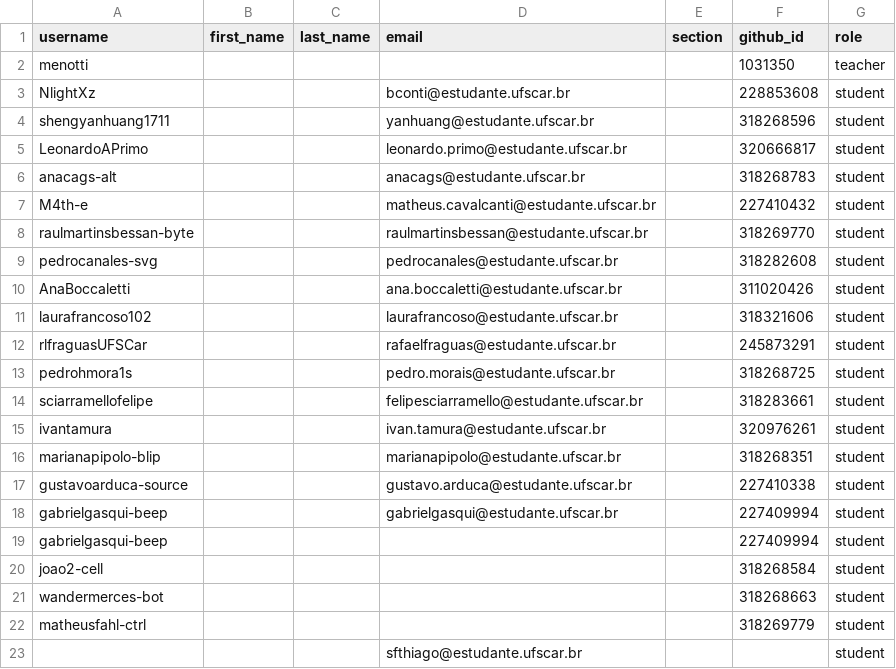
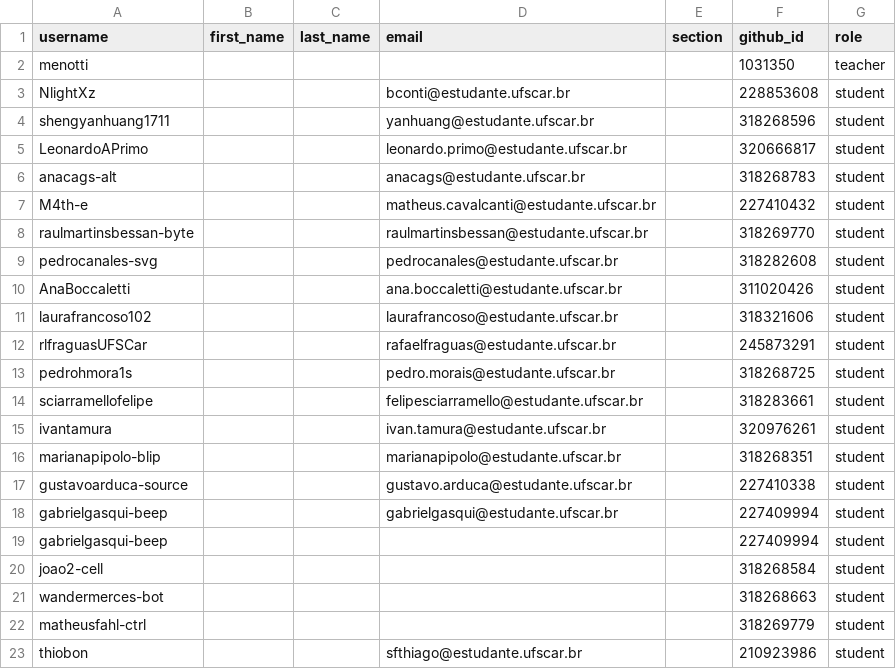
Before and after one commit to DC-UFSCar/classroom50, a CSV file: mm2026s2/roster.csv, drawn as a sheet.

Commit message:
[Classroom 50] Sync roster from teams: mm2026s2

```diff
--- a/mm2026s2/roster.csv
+++ b/mm2026s2/roster.csv
@@ -22,2 +22,2 @@ wandermerces-bot,,,,,318268663,student
 matheusfahl-ctrl,,,,,318269779,student
-,,,sfthiago@estudante.ufscar.br,,,student
+thiobon,,,sfthiago@estudante.ufscar.br,,210923986,student
```
